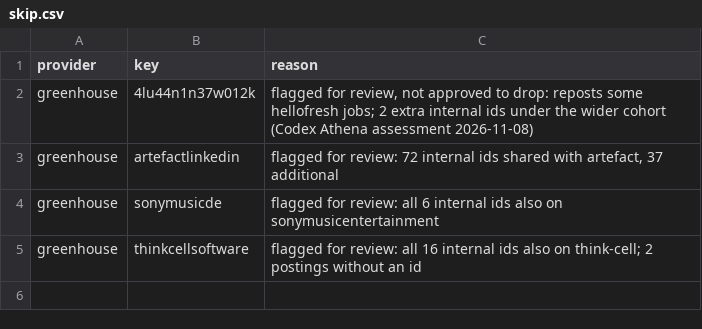
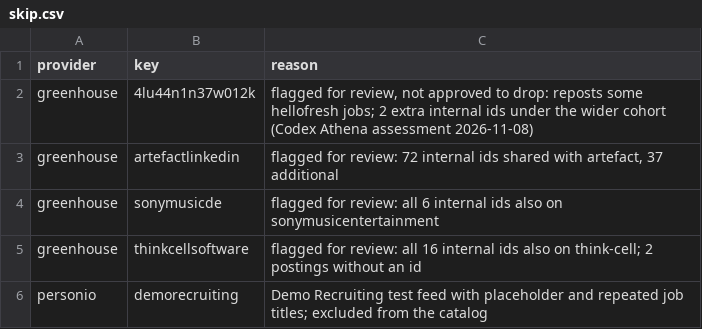
Before and after one commit to p1va/job-board, a CSV file: discovery/skip.csv, drawn as a sheet; the diff names each change by its address in the sheet, - before the commit and + after, or states it on an @@ line.

Commit message:
Exclude Personio demo postings from the catalog

```diff
--- a/discovery/skip.csv
+++ b/discovery/skip.csv
+row 6: personio | demorecruiting | Demo Recruiting test feed with placeholder and repeated job titles; excluded from the catalog
```
Also changed, not shown: companies/personio.csv, 3 other files.
